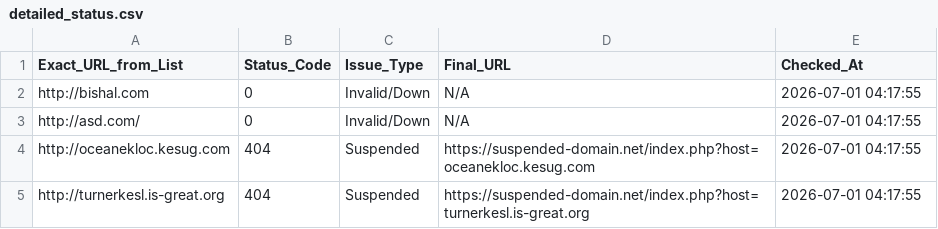
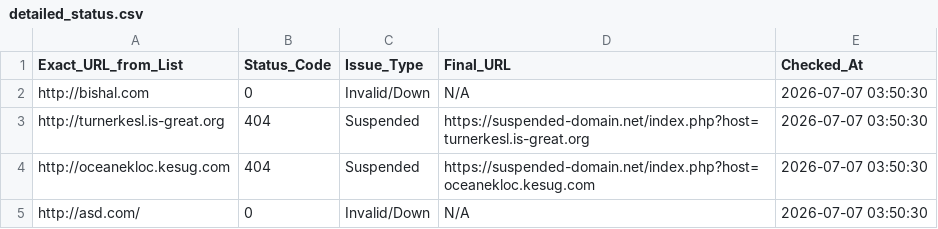
Before and after one commit to 3nochele/random, a CSV file: detailed_status.csv, drawn as a sheet.

```diff
--- a/detailed_status.csv
+++ b/detailed_status.csv
@@ -1,5 +1,5 @@
 Exact_URL_from_List,Status_Code,Issue_Type,Final_URL,Checked_At
-http://bishal.com,0,Invalid/Down,N/A,2026-07-01 04:17:55
-http://asd.com/,0,Invalid/Down,N/A,2026-07-01 04:17:55
-http://oceanekloc.kesug.com,404,Suspended,https://suspended-domain.net/index.php?host=oceanekloc.kesug.com,2026-07-01 04:17:55
-http://turnerkesl.is-great.org,404,Suspended,https://suspended-domain.net/index.php?host=turnerkesl.is-great.org,2026-07-01 04:17:55
+http://bishal.com,0,Invalid/Down,N/A,2026-07-07 03:50:30
+http://turnerkesl.is-great.org,404,Suspended,https://suspended-domain.net/index.php?host=turnerkesl.is-great.org,2026-07-07 03:50:30
+http://oceanekloc.kesug.com,404,Suspended,https://suspended-domain.net/index.php?host=oceanekloc.kesug.com,2026-07-07 03:50:30
+http://asd.com/,0,Invalid/Down,N/A,2026-07-07 03:50:30
```
Also changed, not shown: report.csv.
